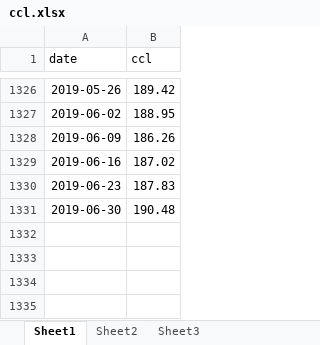
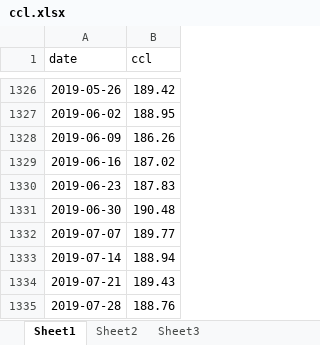
Before and after one commit to iamtonyc/ccl.data, an Excel workbook: ccl.xlsx, sheet Sheet1, drawn as a sheet; only a part is shown, gaps mark what is left out; values as stored, in another font and other column widths than the file's, no borders; the diff names each change by its address in the sheet, - before the commit and + after, or states it on an @@ line.

```diff
--- a/ccl.xlsx (sheet Sheet1)
+++ b/ccl.xlsx (sheet Sheet1)
+row 1332: 2019-07-07 | 189.77
+row 1333: 2019-07-14 | 188.94
+row 1334: 2019-07-21 | 189.43
+row 1335: 2019-07-28 | 188.76
```
Also changed, not shown: 1 other file.
